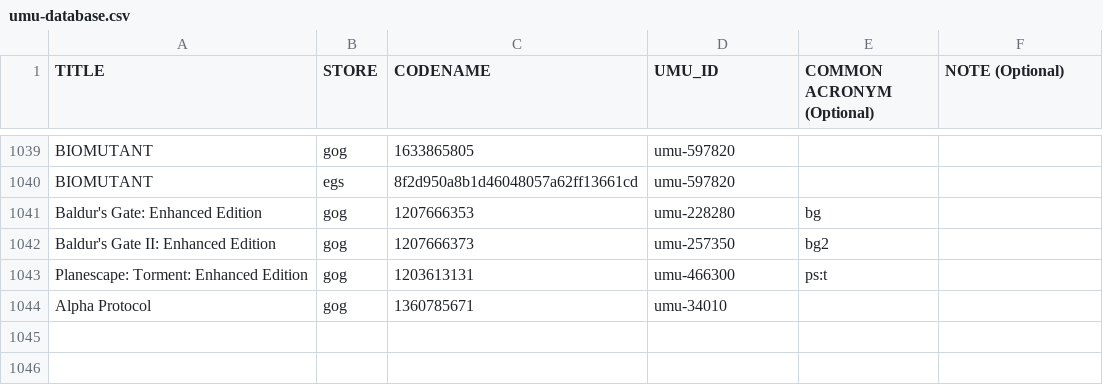
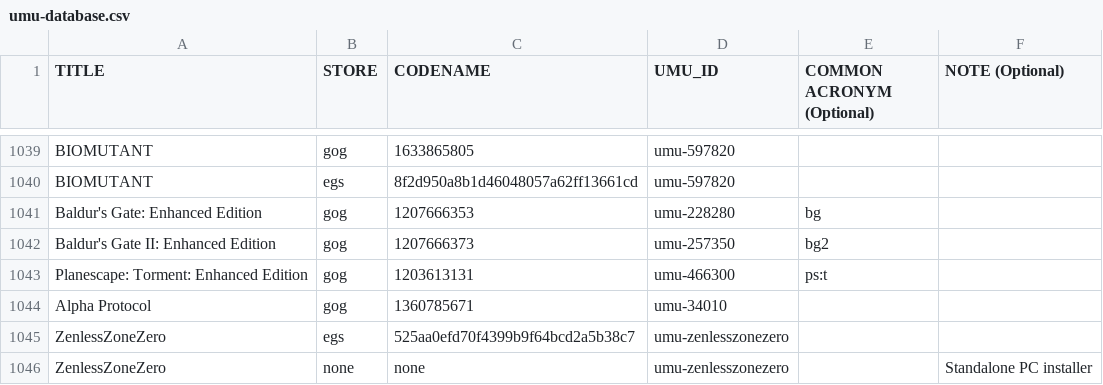
Before and after one commit to Open-Wine-Components/umu-database, a CSV file: umu-database.csv, drawn as a sheet; only a part is shown, gaps mark what is left out.

Commit message:
add entries for zenless zonee zero

```diff
--- a/umu-database.csv
+++ b/umu-database.csv
@@ -1044 +1044,3 @@ Planescape: Torment: Enhanced Edition,gog,1203613131,umu-466300,ps:t,
 Alpha Protocol,gog,1360785671,umu-34010,,
+ZenlessZoneZero,egs,525aa0efd70f4399b9f64bcd2a5b38c7,umu-zenlesszonezero,,
+ZenlessZoneZero,none,none,umu-zenlesszonezero,,Standalone PC installer
```
